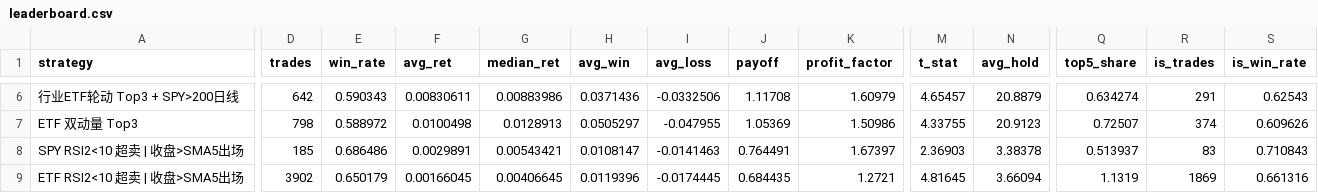
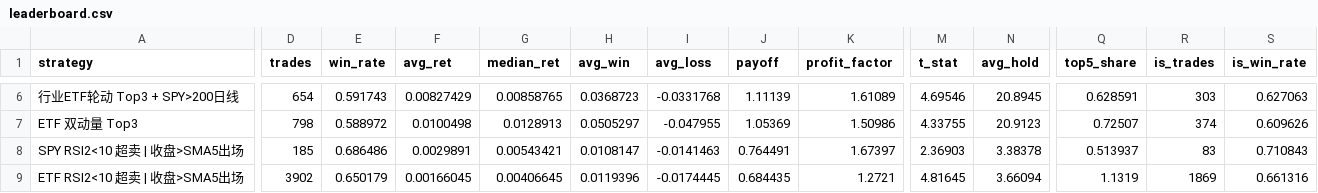
Before and after one commit to trytgggh-cell/spy, a CSV file: results/v2_etf/leaderboard.csv, drawn as a sheet; only a part is shown, gaps mark what is left out; the diff covers the shown part only; the diff names each change by its address in the sheet, - before the commit and + after, or states it on an @@ line.

```diff
--- a/results/v2_etf/leaderboard.csv
+++ b/results/v2_etf/leaderboard.csv
-D6 (trades): 642
+D6 (trades): 654
-E6 (win_rate): 0.590343
+E6 (win_rate): 0.591743
-F6 (avg_ret): 0.00830611
+F6 (avg_ret): 0.00827429
-G6 (median_ret): 0.00883986
+G6 (median_ret): 0.00858765
-H6 (avg_win): 0.0371436
+H6 (avg_win): 0.0368723
-I6 (avg_loss): -0.0332506
+I6 (avg_loss): -0.0331768
-J6 (payoff): 1.11708
+J6 (payoff): 1.11139
-K6 (profit_factor): 1.60979
+K6 (profit_factor): 1.61089
-M6 (t_stat): 4.65457
+M6 (t_stat): 4.69546
-N6 (avg_hold): 20.8879
+N6 (avg_hold): 20.8945
-Q6 (top5_share): 0.634274
+Q6 (top5_share): 0.628591
-R6 (is_trades): 291
+R6 (is_trades): 303
-S6 (is_win_rate): 0.62543
+S6 (is_win_rate): 0.627063
```
Also changed, not shown: 39 edited cells elsewhere in this file, results/v2_etf/equity_weekly.csv, results/v2_etf/yearly.csv, 15 other files.
